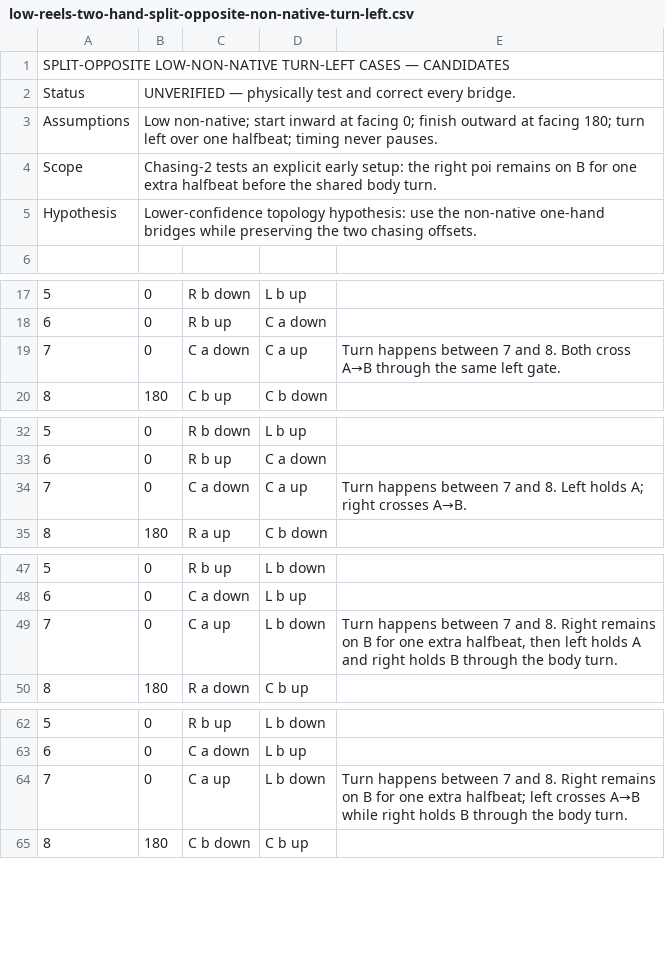
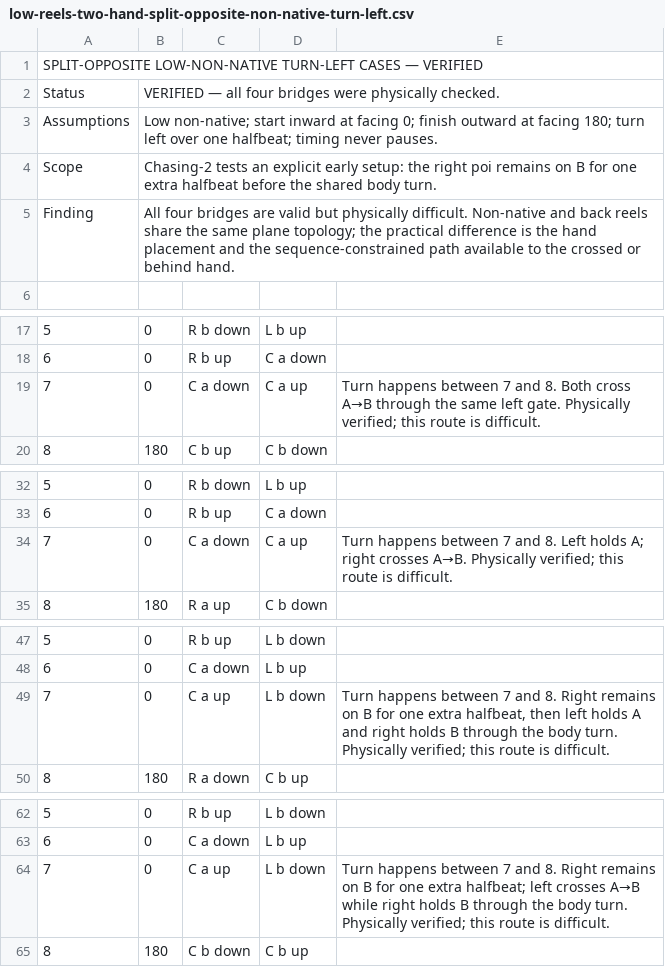
Before and after one commit to Jragon/poi-viz, a CSV file: research/mel-turning/verified/low-reels-two-hand-split-opposite-non-native-turn-left.csv (was research/mel-turning/candidates/low-reels-two-hand-split-opposite-non-native-turn-left.csv), drawn as a sheet; only a part is shown, gaps mark what is left out; removed rows and columns are numbered as before the commit, all else as after; the diff names each change by its address in the sheet, - before the commit and + after, or states it on an @@ line.

Commit message:
update turning research

```diff
--- a/research/mel-turning/candidates/low-reels-two-hand-split-opposite-non-native-turn-left.csv
+++ b/research/mel-turning/verified/low-reels-two-hand-split-opposite-non-native-turn-left.csv
-A1: …CASES — CANDIDATES
+A1: …CASES — VERIFIED
-B2: UNVERIFIED — physically test and correct every bridge.
+B2: VERIFIED — all four bridges were physically checked.
-row 5: Hypothesis | Lower-confidence topology hypothesis: use the non-native one-hand bridges while preserving the two chasing offsets.
+row 5: Finding | All four bridges are valid but physically difficult. Non-native and back reels share the same plane topology; the practical difference is the hand placement and the sequence-constrained path available to the crossed or behind hand.
-E19: …left gate.
+E19: …left gate. Physically verified; this route is difficult.
-E34: …crosses A→B.
+E34: …crosses A→B. Physically verified; this route is difficult.
-E49: …body turn.
+E49: …body turn. Physically verified; this route is difficult.
-E64: …body turn.
+E64: …body turn. Physically verified; this route is difficult.
```
Also changed, not shown: 3 other files.
